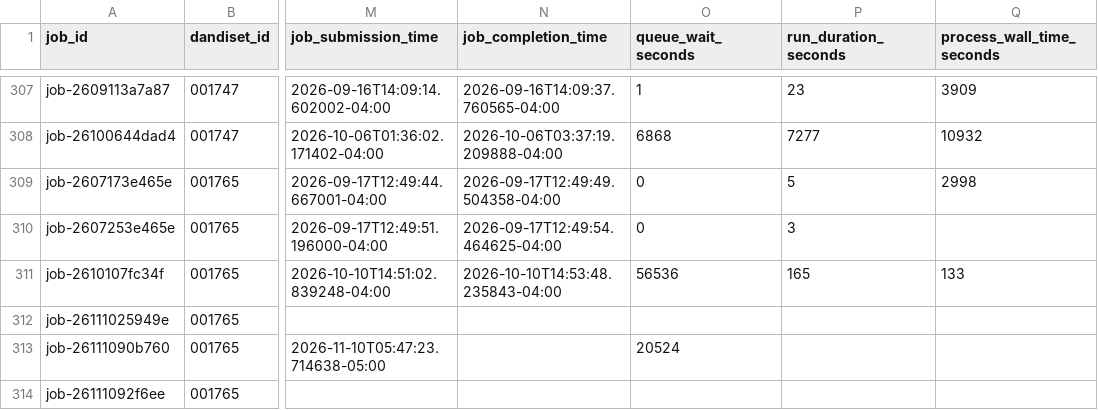
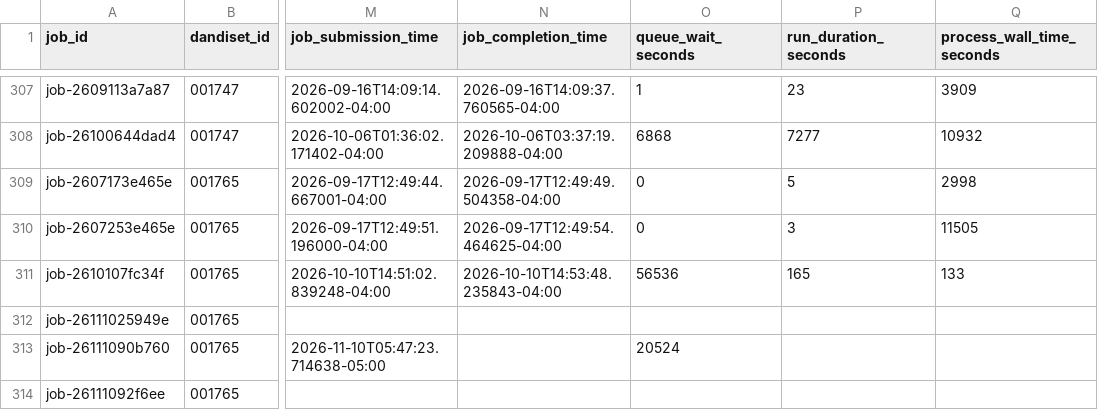
Before and after one commit to dandi-compute/001697, a TSV file: derivatives/jobs.tsv, drawn as a sheet; only a part is shown, gaps mark what is left out; the diff names each change by its address in the sheet, - before the commit and + after, or states it on an @@ line.

```diff
--- a/derivatives/jobs.tsv
+++ b/derivatives/jobs.tsv
-Q310 (process_wall_time_seconds): (empty)
+Q310 (process_wall_time_seconds): 11505
```
Also changed, not shown: 2 other files.
